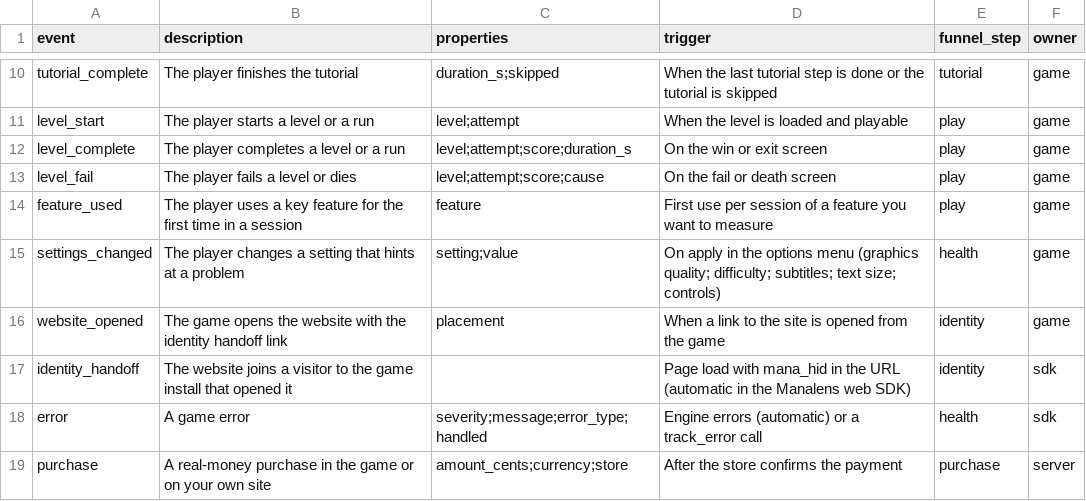
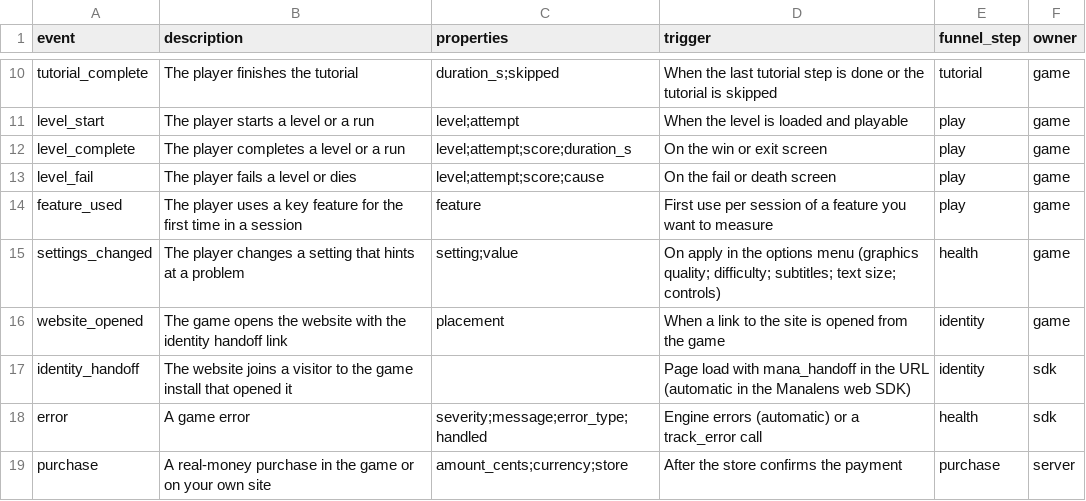
Before and after one commit to manalens/game-marketing-skills, a CSV file: skills/measure/tracking-plan/assets/tracking-plan.csv, drawn as a sheet; only a part is shown, gaps mark what is left out.

Commit message:
tracking-plan: the handoff is get_handoff_url / GetHandoffUrl / getHandoffUrl with mana_handoff
The Manalens SDKs renamed link_url / LinkUrl to get_handoff_url / GetHandoffUrl
and the parameter mana_hid to mana_handoff (Godot 0.9.0, Unity 0.9.0, Unreal
0.10.0). Browser games on a portal use getHandoffUrl() from web SDK 0.10.0.

```diff
--- a/skills/measure/tracking-plan/assets/tracking-plan.csv
+++ b/skills/measure/tracking-plan/assets/tracking-plan.csv
@@ -16,3 +16,3 @@ settings_changed,The player changes a setting that hints at a problem,setting;va
 website_opened,The game opens the website with the identity handoff link,placement,When a link to the site is opened from the game,identity,game
-identity_handoff,The website joins a visitor to the game install that opened it,,Page load with mana_hid in the URL (automatic in the Manalens web SDK),identity,sdk
+identity_handoff,The website joins a visitor to the game install that opened it,,Page load with mana_handoff in the URL (automatic in the Manalens web SDK),identity,sdk
 error,A game error,severity;message;error_type;handled,Engine errors (automatic) or a track_error call,health,sdk
```
Also changed, not shown: 4 other files.
